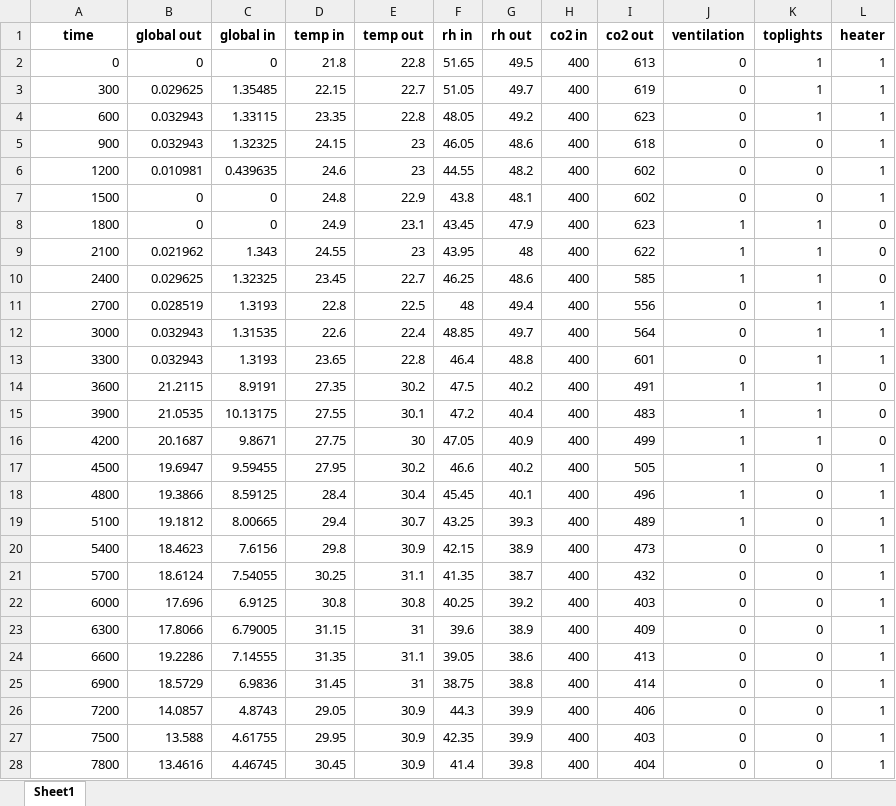
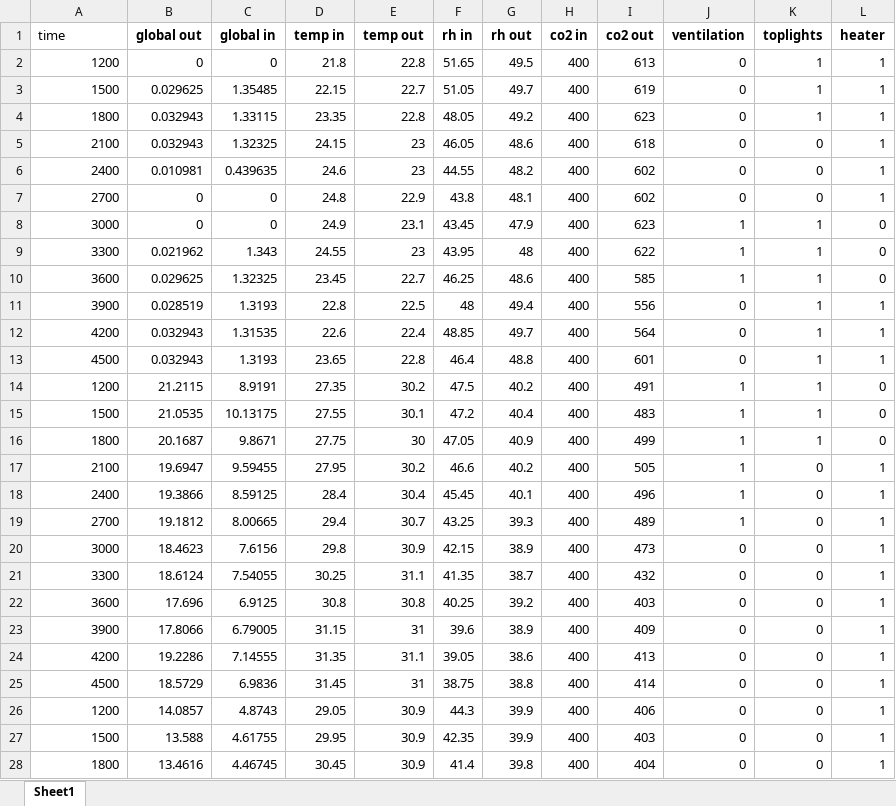
Before and after one commit to EfraimManurung/mini-greenhouse-model-train, an Excel workbook: test-iot-datasets.xlsx, sheet Sheet1, drawn as a sheet; only a part is shown; values as stored, in another font and other column widths than the file's, no borders; the diff covers the shown part only; the diff names each change by its address in the sheet, - before the commit and + after, or states it on an @@ line.

```diff
--- a/test-iot-datasets.xlsx (sheet Sheet1)
+++ b/test-iot-datasets.xlsx (sheet Sheet1)
@@ A1 bold: on → off, alignment: center → left @@
-A2 (time): 0
+A2 (time): 1200
-A3 (time): 300
+A3 (time): 1500
-A4 (time): 600
+A4 (time): 1800
-A5 (time): 900
+A5 (time): 2100
-A6 (time): 1200
+A6 (time): 2400
-A7 (time): 1500
+A7 (time): 2700
-A8 (time): 1800
+A8 (time): 3000
-A9 (time): 2100
+A9 (time): 3300
-A10 (time): 2400
+A10 (time): 3600
-A11 (time): 2700
+A11 (time): 3900
-A12 (time): 3000
+A12 (time): 4200
-A13 (time): 3300
+A13 (time): 4500
-A14 (time): 3600
+A14 (time): 1200
-A15 (time): 3900
+A15 (time): 1500
-A16 (time): 4200
+A16 (time): 1800
-A17 (time): 4500
+A17 (time): 2100
-A18 (time): 4800
+A18 (time): 2400
-A19 (time): 5100
+A19 (time): 2700
-A20 (time): 5400
+A20 (time): 3000
-A21 (time): 5700
+A21 (time): 3300
-A22 (time): 6000
+A22 (time): 3600
-A23 (time): 6300
+A23 (time): 3900
-A24 (time): 6600
+A24 (time): 4200
-A25 (time): 6900
+A25 (time): 4500
-A26 (time): 7200
+A26 (time): 1200
-A27 (time): 7500
+A27 (time): 1500
-A28 (time): 7800
+A28 (time): 1800
```
Also changed, not shown: 33 edited cells elsewhere in this sheet, 16 other files.
